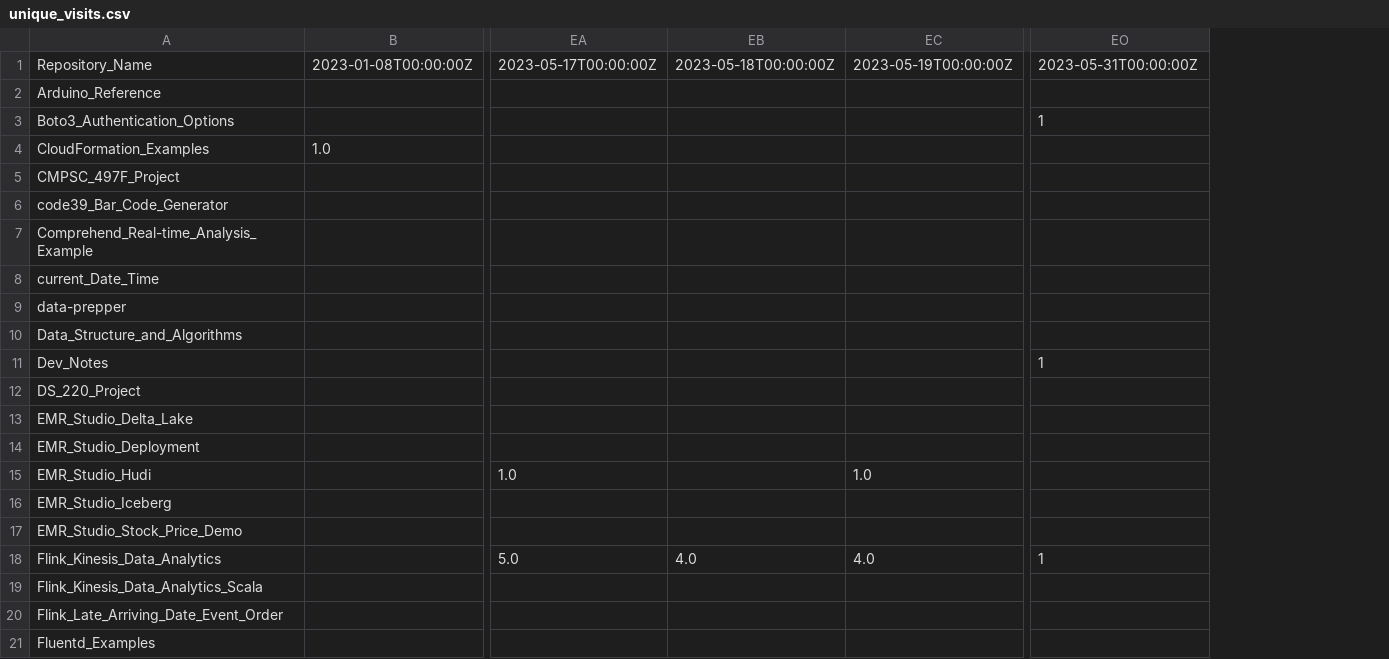
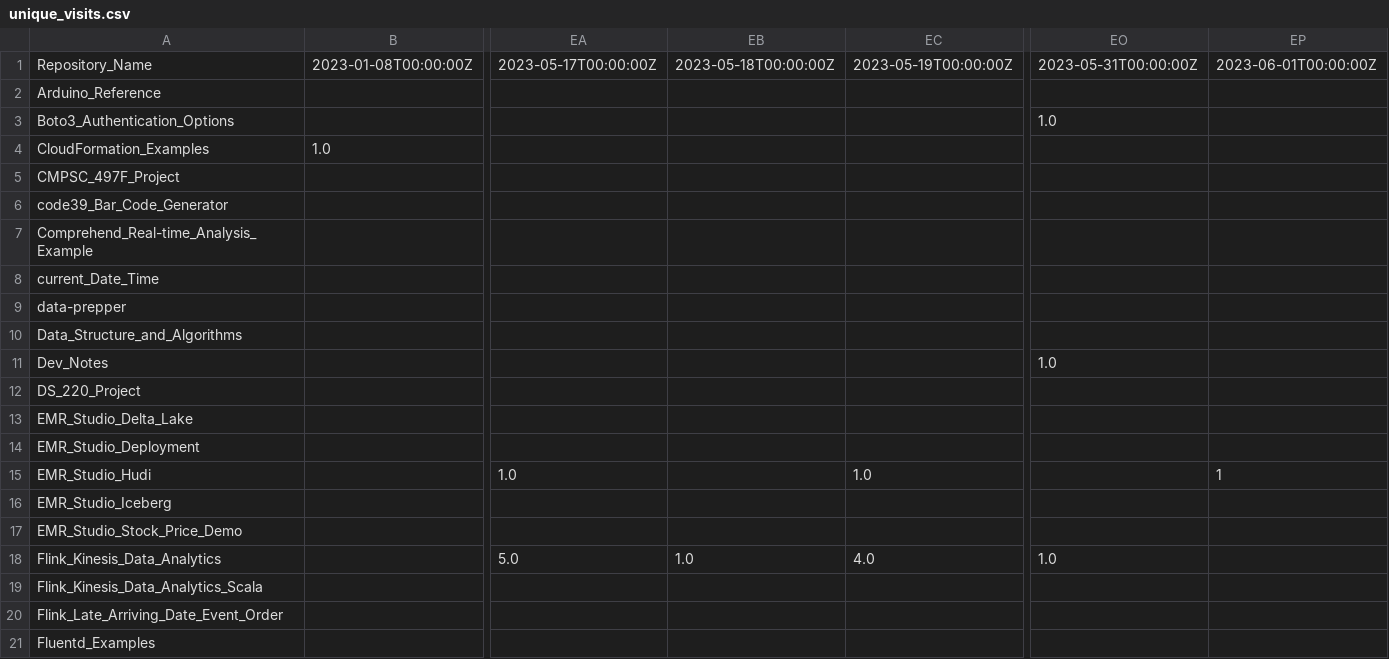
Before and after one commit to ev2900/GitHub_Insigths_History, a CSV file: Metric_Collection/Metric_Data/unique_visits.csv, drawn as a sheet; only a part is shown, gaps mark what is left out; addresses are those after the commit; the diff covers the shown part only; the diff names each change by its address in the sheet, - before the commit and + after, or states it on an @@ line.

```diff
--- a/Metric_Collection/Metric_Data/unique_visits.csv
+++ b/Metric_Collection/Metric_Data/unique_visits.csv
+column EO, rows 1-18: 2023-05-31T00:00:00Z |  | 1.0 |  |  |  |  |  |  |  | 1.0 |  |  |  |  |  |  | 1.0
-EP1: 2023-05-31T00:00:00Z
+EP1: 2023-06-01T00:00:00Z
-EP3: 1
+EP3: (empty)
-EP11: 1
+EP11: (empty)
-EP15: (empty)
+EP15: 1
-EB18: 4.0
+EB18: 1.0
-EP18: 1
+EP18: (empty)
```
Also changed, not shown: 15 edited cells elsewhere in this file, Metric_Collection/Metric_Data/views.csv.
